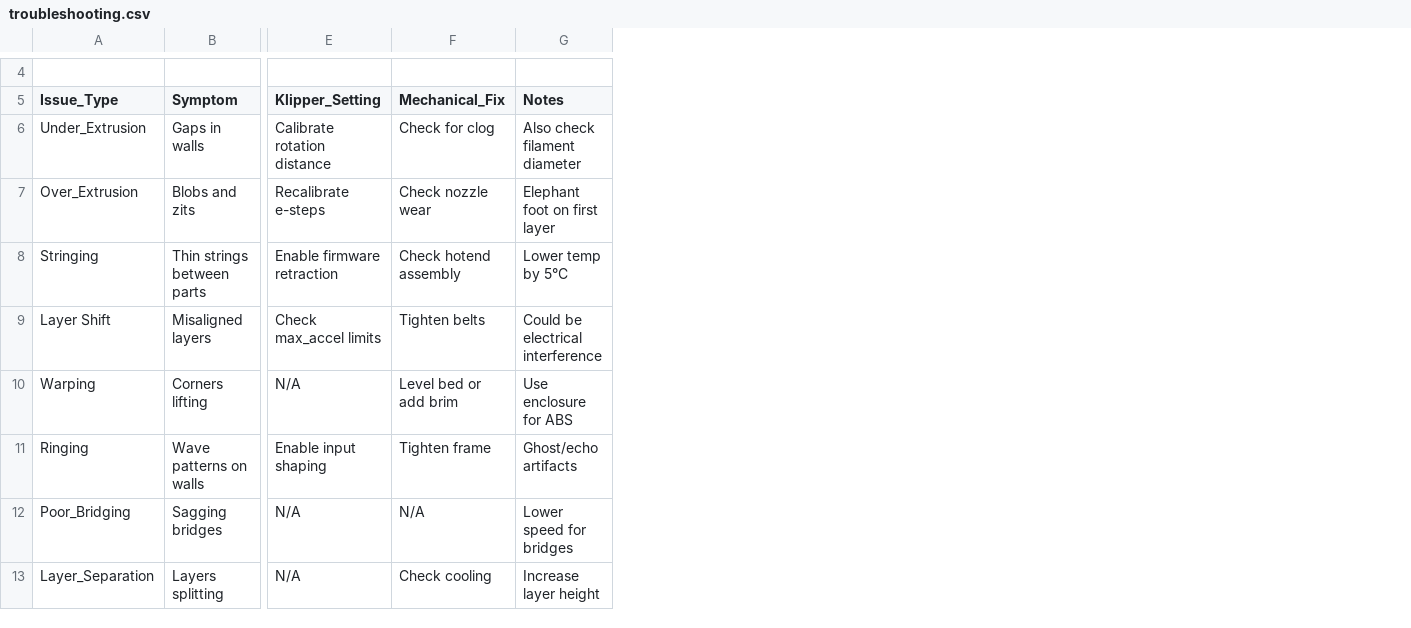
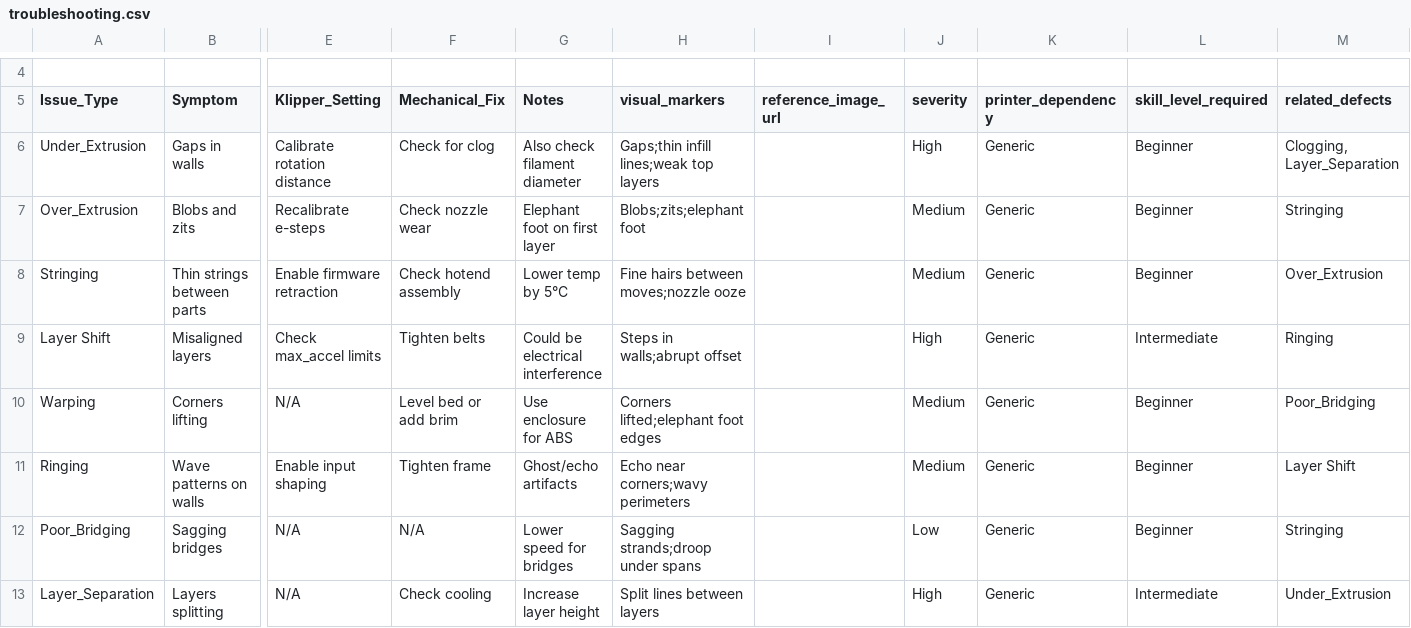
Before and after one commit to minimal3dp/m3dp-uip, a CSV file: backend/app/data/orca_recommendations/troubleshooting.csv, drawn as a sheet; only a part is shown, gaps mark what is left out; the diff names each change by its address in the sheet, - before the commit and + after, or states it on an @@ line.

Commit message:
feat(csv phase 2.5): enrich troubleshooting CSV + add defect_hierarchy
- Add visual_markers, reference_image_url, severity, printer_dependency, skill_level_required, related_defects
- Update CSV schema with enums for new fields
- Introduce defect_hierarchy.csv taxonomy for routing and UI

```diff
--- a/backend/app/data/orca_recommendations/troubleshooting.csv
+++ b/backend/app/data/orca_recommendations/troubleshooting.csv
+column H (visual_markers), rows 6-13: Gaps;thin infill lines;weak top layers | Blobs;zits;elephant foot | Fine hairs between moves;nozzle ooze | Steps in walls;abrupt offset | Corners lifted;elephant foot edges | Echo near corners;wavy perimeters | Sagging strands;droop under spans | Split lines between layers
+column I (reference_image_url), empty
+column J (severity), rows 6-13: High | Medium | Medium | High | Medium | Medium | Low | High
+column K (printer_dependency), rows 6-13: all Generic
+column L (skill_level_required), rows 6-13: Beginner | Beginner | Beginner | Intermediate | Beginner | Beginner | Beginner | Intermediate
+column M (related_defects), rows 6-13: Clogging, Layer_Separation | Stringing | Over_Extrusion | Ringing | Poor_Bridging | Layer Shift | Stringing | Under_Extrusion
```
Also changed, not shown: 2 other files.
